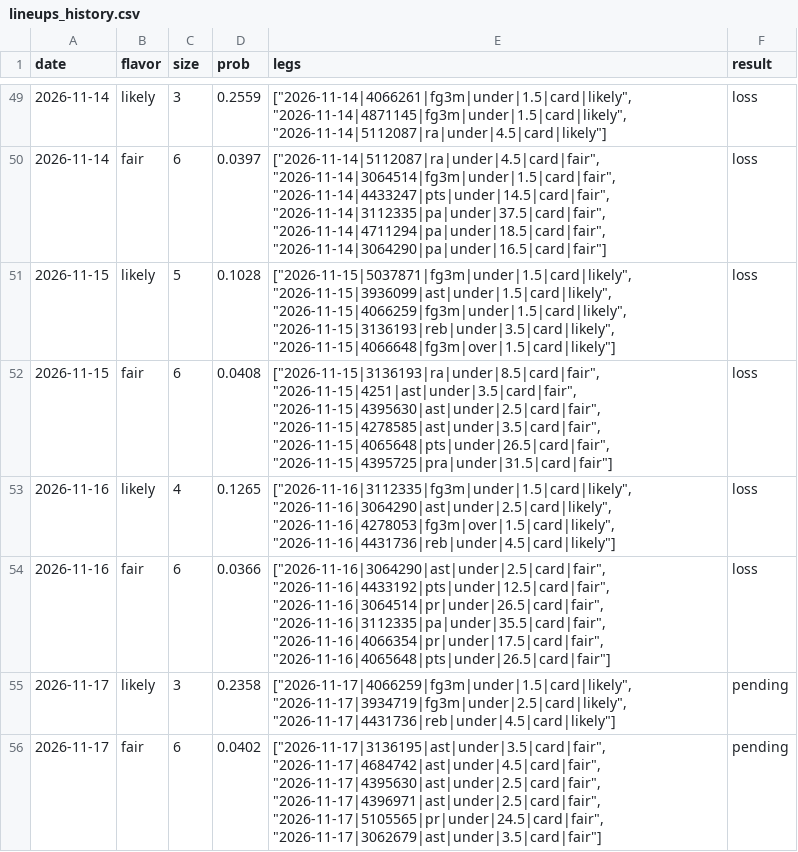
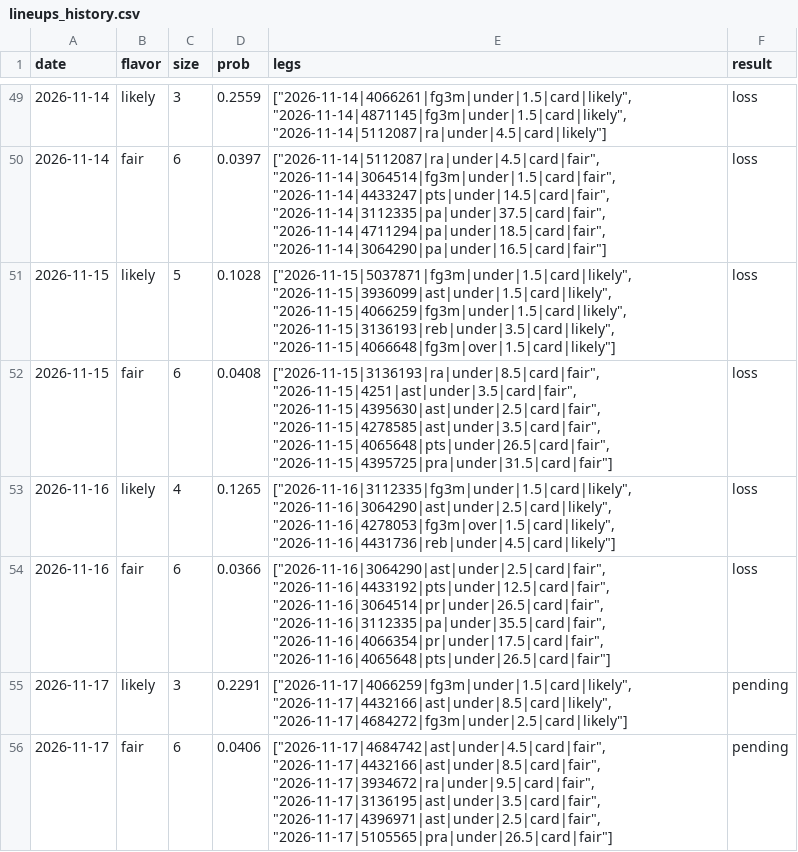
Before and after one commit to Abs-23/nba-prop-engine, a CSV file: data/lineups_history.csv, drawn as a sheet; only a part is shown, gaps mark what is left out.

```diff
--- a/data/lineups_history.csv
+++ b/data/lineups_history.csv
@@ -54,3 +54,3 @@ date,flavor,size,prob,legs,result
 2026-11-16,fair,6,0.0366,"[""2026-11-16|3064290|ast|under|2.5|card|fair"", ""2026-11-16|4433192|pts|under|12.5|card|fair"", ""2026-11-16|3064514|pr|under|26.5|card|fair"", ""2026-11-16|3112335|pa|under|35.5|card|fair"", ""2026-11-16|4066354|pr|under|17.5|card|fair"", ""2026-11-16|4065648|pts|under|26.5|card|fair""]",loss
-2026-11-17,likely,3,0.2358,"[""2026-11-17|4066259|fg3m|under|1.5|card|likely"", ""2026-11-17|3934719|fg3m|under|2.5|card|likely"", ""2026-11-17|4431736|reb|under|4.5|card|likely""]",pending
-2026-11-17,fair,6,0.0402,"[""2026-11-17|3136195|ast|under|3.5|card|fair"", ""2026-11-17|4684742|ast|under|4.5|card|fair"", ""2026-11-17|4395630|ast|under|2.5|card|fair"", ""2026-11-17|4396971|ast|under|2.5|card|fair"", ""2026-11-17|5105565|pr|under|24.5|card|fair"", ""2026-11-17|3062679|ast|under|3.5|card|fair""]",pending
+2026-11-17,likely,3,0.2291,"[""2026-11-17|4066259|fg3m|under|1.5|card|likely"", ""2026-11-17|4432166|ast|under|8.5|card|likely"", ""2026-11-17|4684272|fg3m|under|2.5|card|likely""]",pending
+2026-11-17,fair,6,0.0406,"[""2026-11-17|4684742|ast|under|4.5|card|fair"", ""2026-11-17|4432166|ast|under|8.5|card|fair"", ""2026-11-17|3934672|ra|under|9.5|card|fair"", ""2026-11-17|3136195|ast|under|3.5|card|fair"", ""2026-11-17|4396971|ast|under|2.5|card|fair"", ""2026-11-17|5105565|pra|under|26.5|card|fair""]",pending
```
Also changed, not shown: 8 other files.
